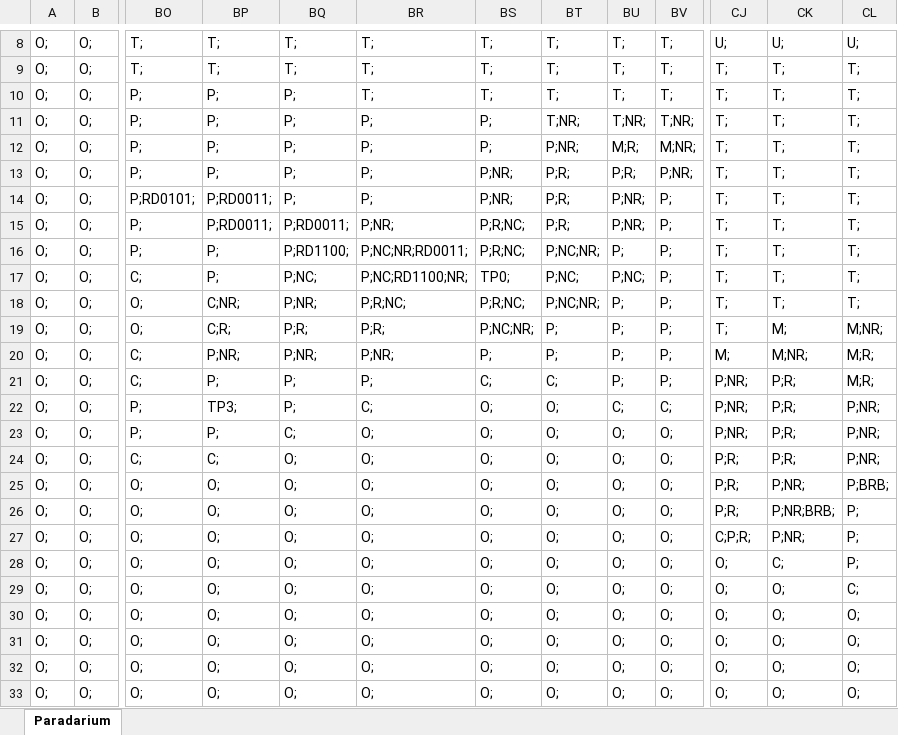
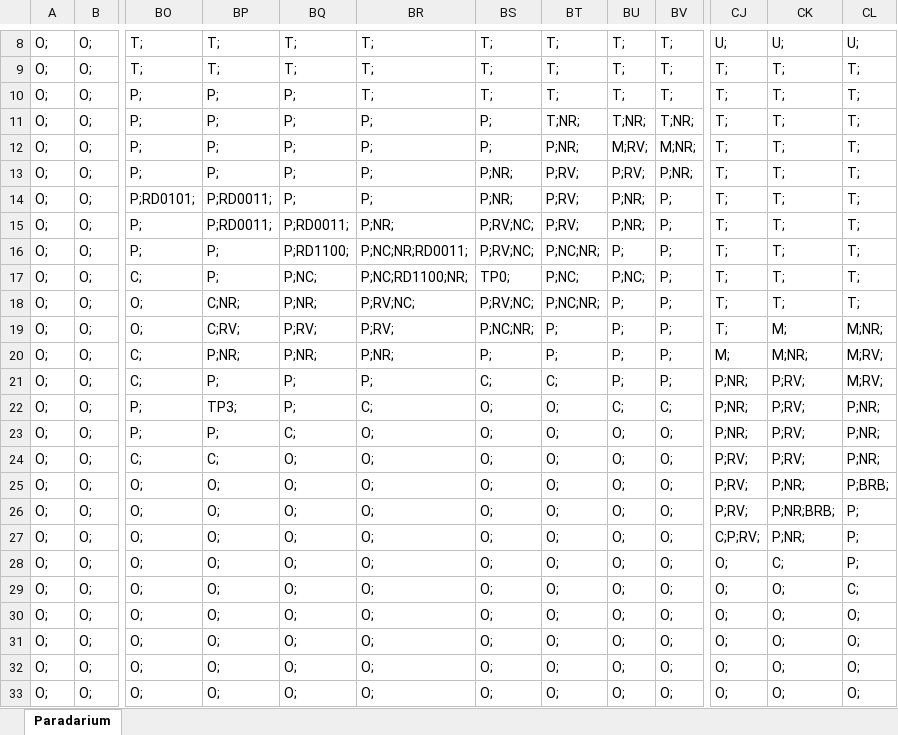
Before and after one commit to Vanya351/CppAdventureGame, an Excel workbook: map.xlsx, sheet Paradarium, drawn as a sheet; only a part is shown, gaps mark what is left out; values as stored, in another font and other column widths than the file's, no borders; conditional formats not drawn; the diff names each change by its address in the sheet, - before the commit and + after, or states it on an @@ line.

```diff
--- a/map.xlsx (sheet Paradarium)
+++ b/map.xlsx (sheet Paradarium)
-BU12: M;R;
+BU12: M;RV;
-BT13:BT15: P;R;
+BT13:BT15: P;RV;
-BU13: P;R;
+BU13: P;RV;
-BS15:BS16: P;R;NC;
+BS15:BS16: P;RV;NC;
-BR18: P;R;NC;
+BR18: P;RV;NC;
-BS18: P;R;NC;
+BS18: P;RV;NC;
-BP19: C;R;
+BP19: C;RV;
-BQ19: P;R;
+BQ19: P;RV;
-BR19: P;R;
+BR19: P;RV;
-CL20:CL21: M;R;
+CL20:CL21: M;RV;
-CK21:CK24: P;R;
+CK21:CK24: P;RV;
-CJ24:CJ26: P;R;
+CJ24:CJ26: P;RV;
-CJ27: C;P;R;
+CJ27: C;P;RV;
```
Also changed, not shown: 2 other files.
